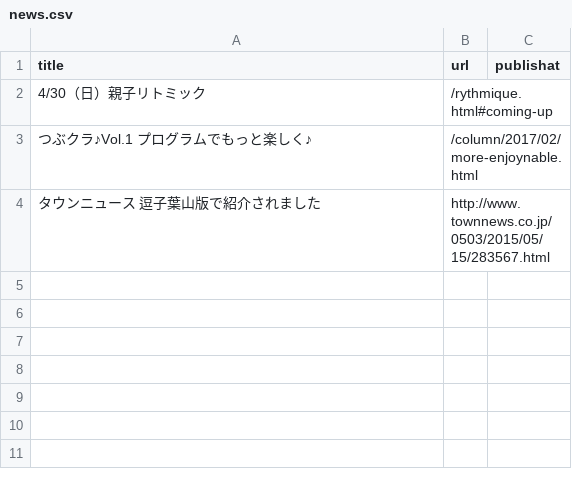
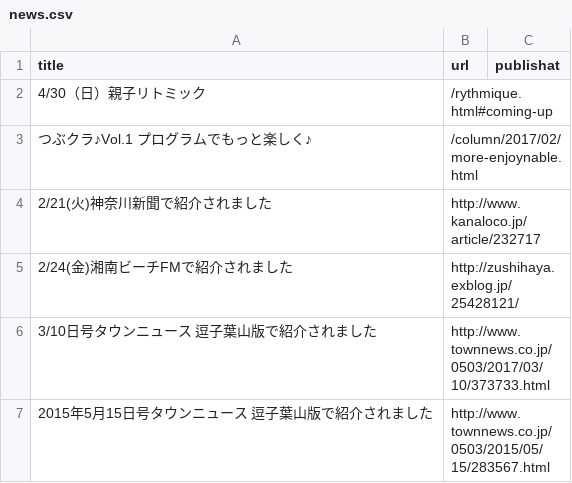
Before and after one commit to shinnkondo/plus-music-japan.github.io, a CSV file: _data/news.csv, drawn as a sheet.

Commit message:
最新情報を追加

```diff
--- a/_data/news.csv
+++ b/_data/news.csv
@@ -3,2 +3,5 @@ title,url,publishat
 つぶクラ♪Vol.1　プログラムでもっと楽しく♪,/column/2017/02/more-enjoynable.html
-タウンニュース　逗子葉山版で紹介されました,http://www.townnews.co.jp/0503/2015/05/15/283567.html,
+2/21(火)神奈川新聞で紹介されました,http://www.kanaloco.jp/article/232717
+2/24(金)湘南ビーチFMで紹介されました,http://zushihaya.exblog.jp/25428121/
+3/10日号タウンニュース　逗子葉山版で紹介されました,http://www.townnews.co.jp/0503/2017/03/10/373733.html
+2015年5月15日号タウンニュース　逗子葉山版で紹介されました,http://www.townnews.co.jp/0503/2015/05/15/283567.html,
```
